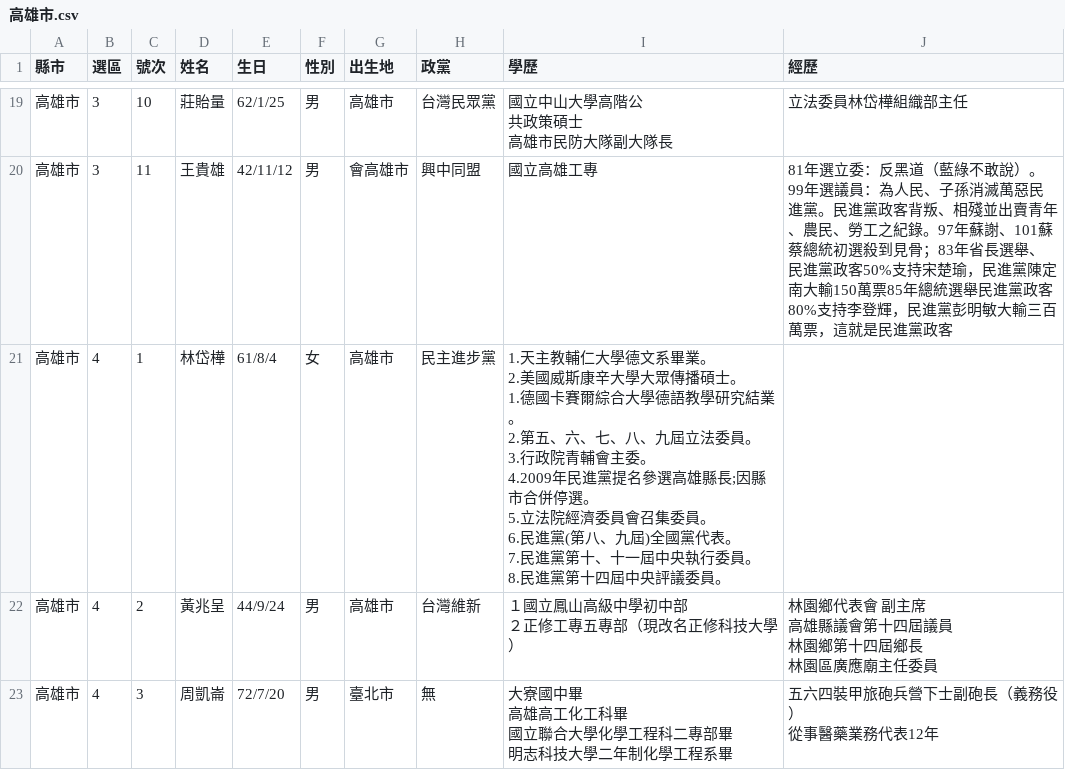
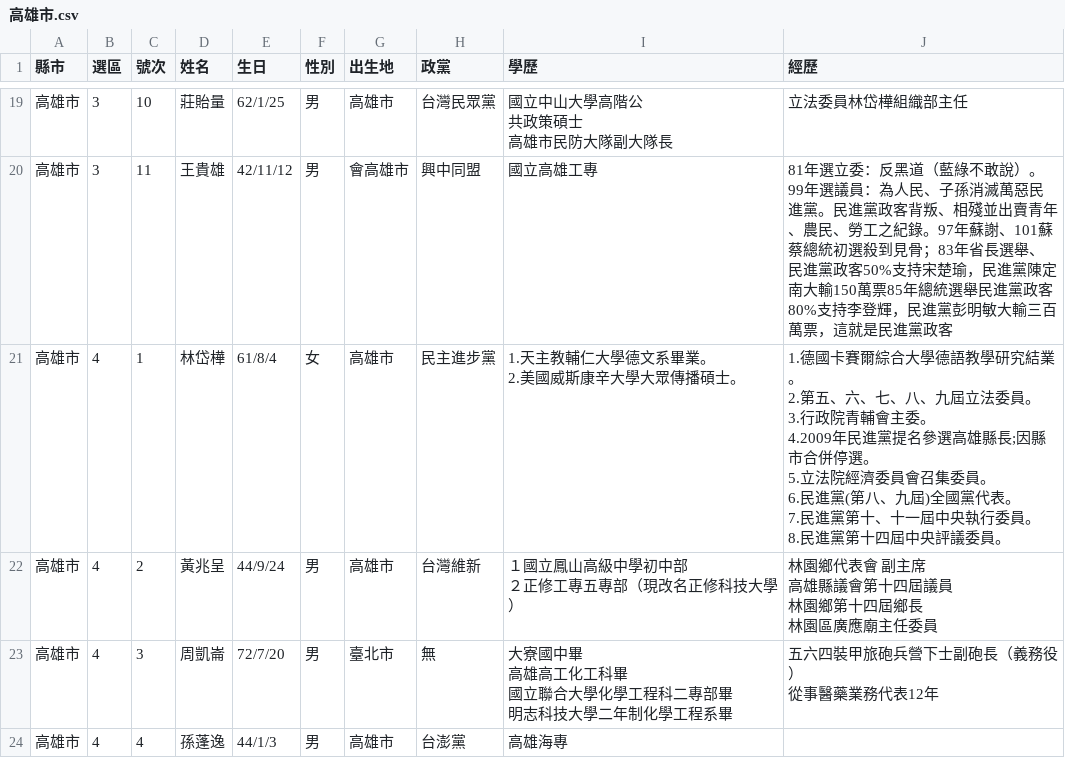
Before and after one commit to kiang/vote2020, a CSV file: politics/高雄市.csv, drawn as a sheet; only a part is shown, gaps mark what is left out; the shorter side is filled out with more unchanged rows.

```diff
--- a/politics/高雄市.csv
+++ b/politics/高雄市.csv
@@ -92,12 +92,12 @@
 高雄市,3,11,王貴雄,42/11/12,男,會高雄市,興中同盟,國立高雄工專,81年選立委：反黑道（藍綠不敢說）。99年選議員：為人民、子孫消滅萬惡民進黨。民進黨政客背叛、相殘並出賣青年、農民、勞工之紀錄。97年蘇謝、101蘇蔡總統初選殺到見骨；83年省長選舉、民進黨政客50%支持宋楚瑜，民進黨陳定南大輸150萬票85年總統選舉民進黨政客80%支持李登輝，民進黨彭明敏大輸三百萬票，這就是民進黨政客
-高雄市,4,1,林岱樺,61/8/4,女,高雄市,民主進步黨,"1.天主教輔仁大學德文系畢業。
-2.美國威斯康辛大學大眾傳播碩士。
-1.德國卡賽爾綜合大學德語教學研究結業。
-2.第五、六、七、八、九屆立法委員。
-3.行政院青輔會主委。
-4.2009年民進黨提名參選高雄縣長;因縣市合併停選。
-5.立法院經濟委員會召集委員。
-6.民進黨(第八、九屆)全國黨代表。
-7.民進黨第十、十一屆中央執行委員。
-8.民進黨第十四屆中央評議委員。",
+高雄市,4,1,林岱樺,61/8/4,女,高雄市,民主進步黨,"1.天主教輔仁大學德文系畢業。
+2.美國威斯康辛大學大眾傳播碩士。","
+1.德國卡賽爾綜合大學德語教學研究結業。
+2.第五、六、七、八、九屆立法委員。
+3.行政院青輔會主委。
+4.2009年民進黨提名參選高雄縣長;因縣市合併停選。
+5.立法院經濟委員會召集委員。
+6.民進黨(第八、九屆)全國黨代表。
+7.民進黨第十、十一屆中央執行委員。
+8.民進黨第十四屆中央評議委員。"
 高雄市,4,2,黃兆呈,44/9/24,男,高雄市,台灣維新,"１國立鳳山高級中學初中部
```
Also changed, not shown: 2 other files.
